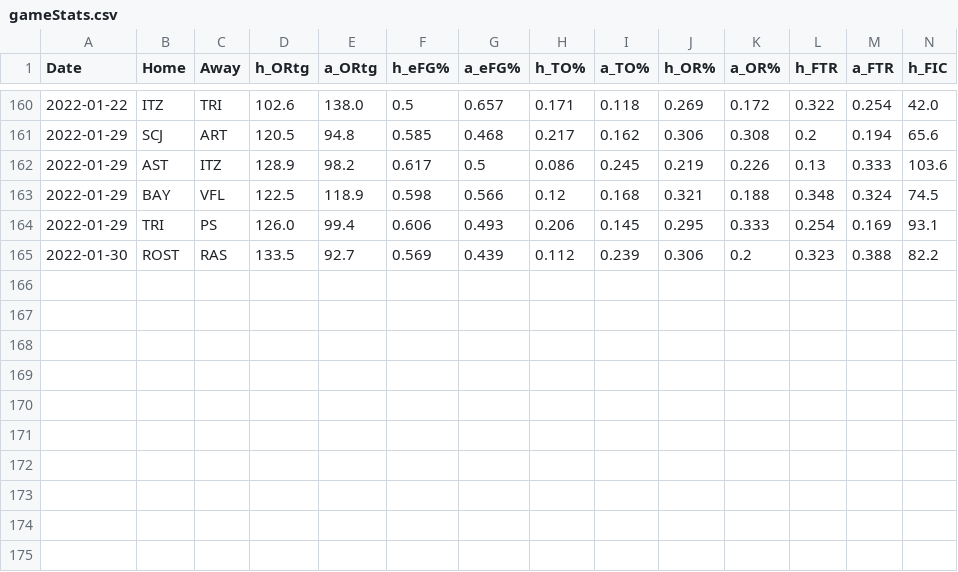
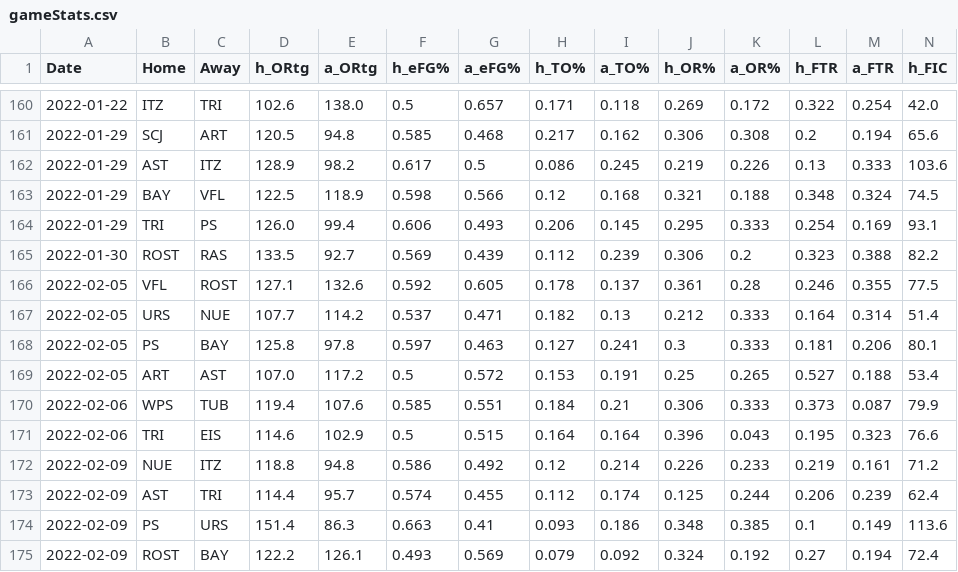
Before and after one commit to jackmitt/intl_basketball, a CSV file: csv_data/Germany2/Current Season/gameStats.csv, drawn as a sheet; only a part is shown, gaps mark what is left out; rows hold the shown columns only; the diff names each change by its address in the sheet, - before the commit and + after, or states it on an @@ line.

```diff
--- a/csv_data/Germany2/Current Season/gameStats.csv
+++ b/csv_data/Germany2/Current Season/gameStats.csv
+row 166: 2022-02-05 | VFL | ROST | 127.1 | 132.6 | 0.592 | 0.605 | 0.178 | 0.137 | 0.361 | 0.28 | 0.246 | 0.355 | 77.5
+row 167: 2022-02-05 | URS | NUE | 107.7 | 114.2 | 0.537 | 0.471 | 0.182 | 0.13 | 0.212 | 0.333 | 0.164 | 0.314 | 51.4
+row 168: 2022-02-05 | PS | BAY | 125.8 | 97.8 | 0.597 | 0.463 | 0.127 | 0.241 | 0.3 | 0.333 | 0.181 | 0.206 | 80.1
+row 169: 2022-02-05 | ART | AST | 107.0 | 117.2 | 0.5 | 0.572 | 0.153 | 0.191 | 0.25 | 0.265 | 0.527 | 0.188 | 53.4
+row 170: 2022-02-06 | WPS | TUB | 119.4 | 107.6 | 0.585 | 0.551 | 0.184 | 0.21 | 0.306 | 0.333 | 0.373 | 0.087 | 79.9
+row 171: 2022-02-06 | TRI | EIS | 114.6 | 102.9 | 0.5 | 0.515 | 0.164 | 0.164 | 0.396 | 0.043 | 0.195 | 0.323 | 76.6
+row 172: 2022-02-09 | NUE | ITZ | 118.8 | 94.8 | 0.586 | 0.492 | 0.12 | 0.214 | 0.226 | 0.233 | 0.219 | 0.161 | 71.2
+row 173: 2022-02-09 | AST | TRI | 114.4 | 95.7 | 0.574 | 0.455 | 0.112 | 0.174 | 0.125 | 0.244 | 0.206 | 0.239 | 62.4
+row 174: 2022-02-09 | PS | URS | 151.4 | 86.3 | 0.663 | 0.41 | 0.093 | 0.186 | 0.348 | 0.385 | 0.1 | 0.149 | 113.6
+row 175: 2022-02-09 | ROST | BAY | 122.2 | 126.1 | 0.493 | 0.569 | 0.079 | 0.092 | 0.324 | 0.192 | 0.27 | 0.194 | 72.4
```
Also changed, not shown: csv_data/France/Current Season/gameStats.csv, csv_data/France2/Current Season/gameStats.csv, 9 other files.
